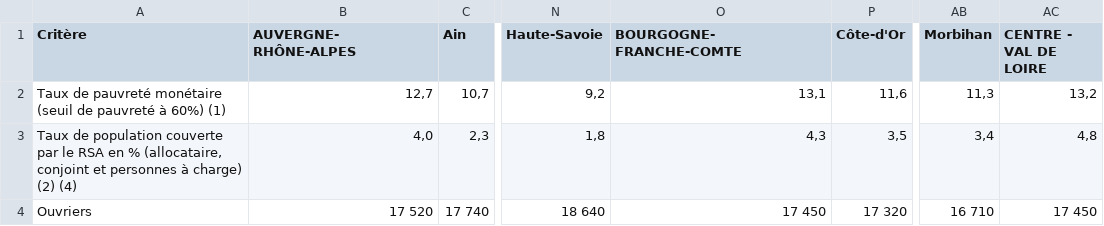
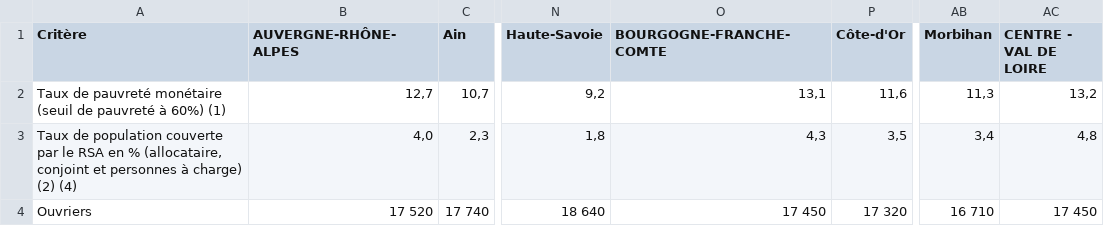
Before and after one commit to limiteinductive/covsco, a CSV file: notebooks/low_income.csv, drawn as a sheet; only a part is shown, gaps mark what is left out; ↵ is a line break in a cell; the diff names each change by its address in the sheet, - before the commit and + after, or states it on an @@ line.

Commit message:
process_low_income completed, --to run

```diff
--- a/notebooks/low_income.csv
+++ b/notebooks/low_income.csv
-B1: AUVERGNE- ↵ RHÔNE-ALPES
+B1: AUVERGNE-RHÔNE-ALPES
-O1: BOURGOGNE- ↵ FRANCHE-COMTE
+O1: BOURGOGNE-FRANCHE-COMTE
-AC1: CENTRE - ↵ VAL DE LOIRE
+AC1: CENTRE - VAL DE LOIRE
```
Also changed, not shown: 2 other files.
